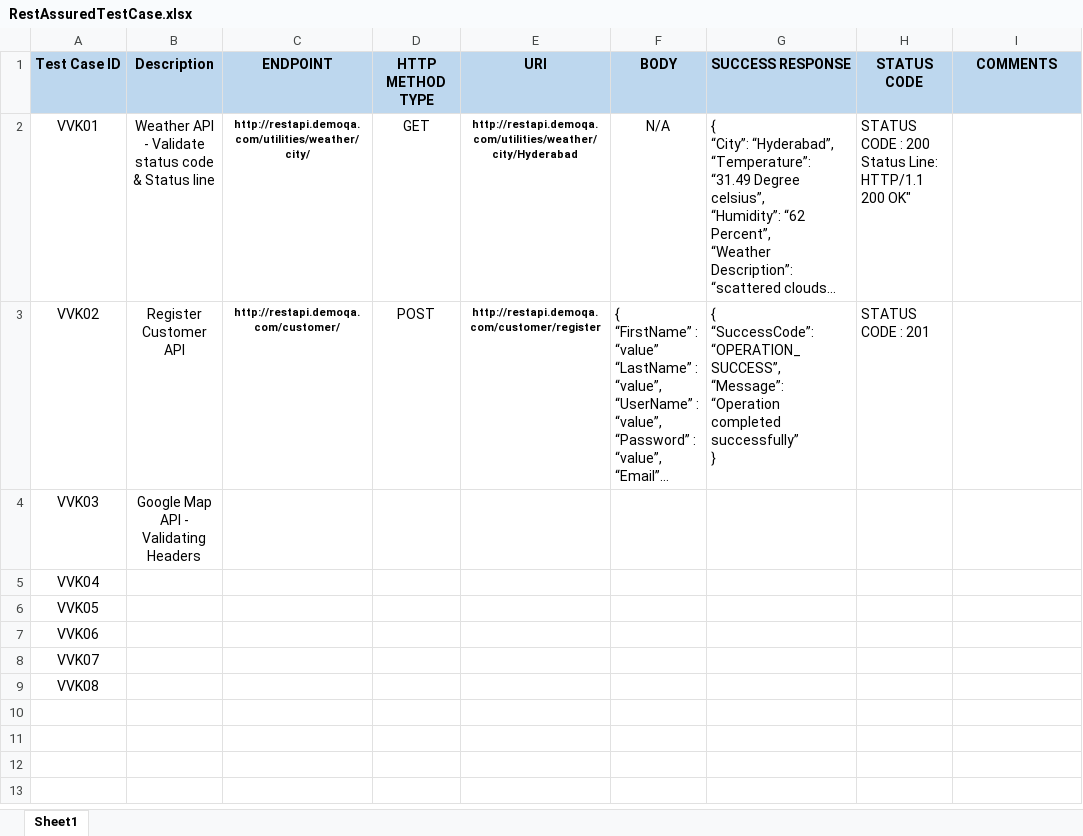
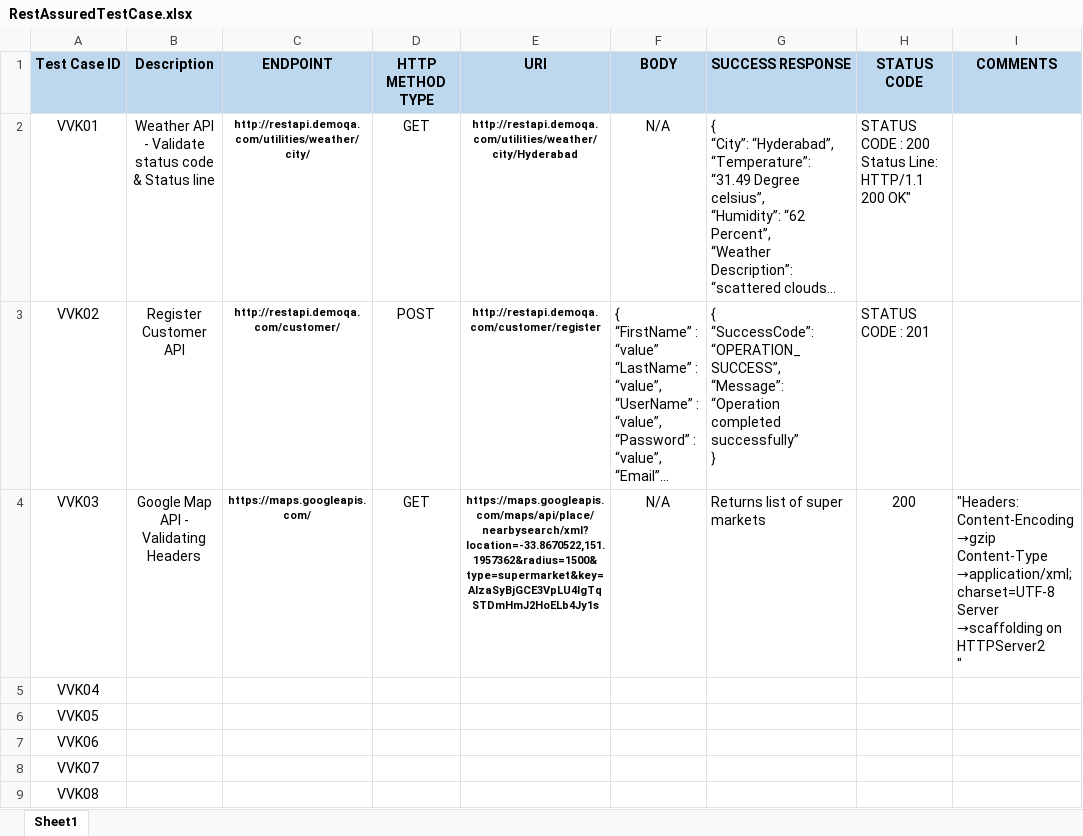
Before and after one commit to VikramVijayKadam/Rest-Assured-Testing, an Excel workbook: RestAssuredTestCase.xlsx, sheet Sheet1, drawn as a sheet; long unchanged cells end in …; values as stored, in another font and other column widths than the file's, no borders; ↵ is a line break in a cell; the diff names each change by its address in the sheet, - before the commit and + after, or states it on an @@ line.

```diff
--- a/RestAssuredTestCase.xlsx (sheet Sheet1)
+++ b/RestAssuredTestCase.xlsx (sheet Sheet1)
-C4 (ENDPOINT): (empty)
+C4 (ENDPOINT): https://maps.googleapis.com/
-D4 (HTTP METHOD TYPE): (empty)
+D4 (HTTP METHOD TYPE): GET
-E4 (URI): (empty)
+E4 (URI): https://maps.googleapis.com/maps/api/place/nearbysearch/xml?location=-33.8670522,151.1957362&radius=1500&type=supermarket&key=AIzaSyBjGCE3VpLU4lgTqSTDmHmJ2HoELb4Jy1s
-F4 (BODY): (empty)
+F4 (BODY): N/A
-G4 (SUCCESS RESPONSE): (empty)
+G4 (SUCCESS RESPONSE): Returns list of super markets
-H4 (STATUS CODE): (empty)
+H4 (STATUS CODE): 200
-I4 (COMMENTS): (empty)
+I4 (COMMENTS): "Headers: ↵ Content-Encoding →gzip ↵ Content-Type →application/xml; charset=UTF-8 ↵ Server →scaffolding on HTTPServer2 ↵ "
```
Also changed, not shown: 58 other files.
